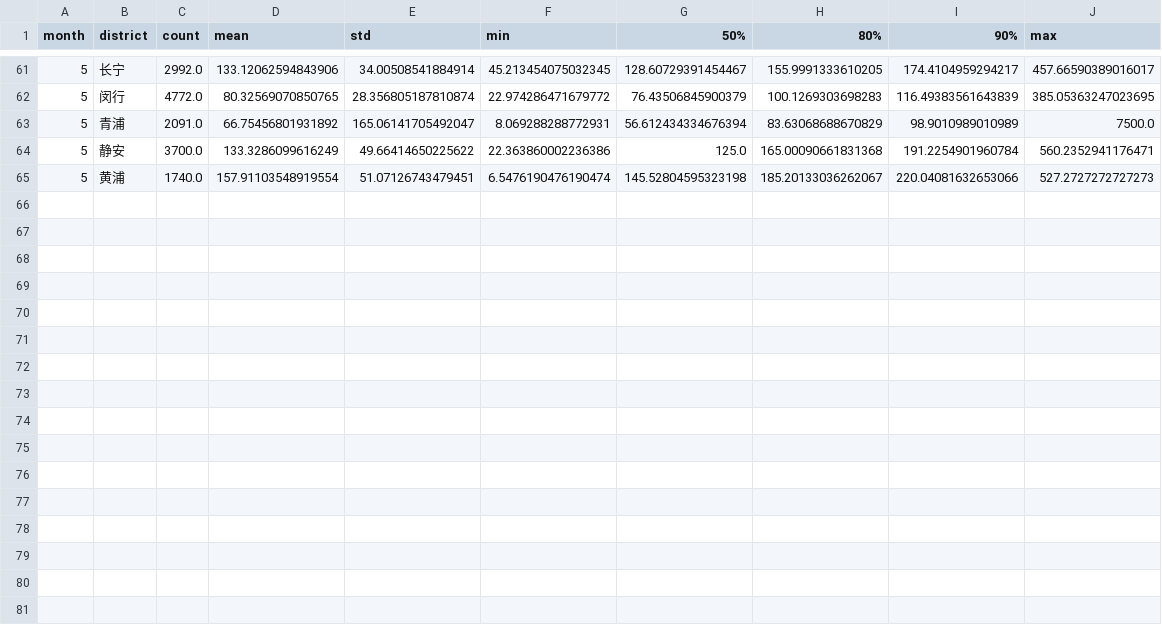
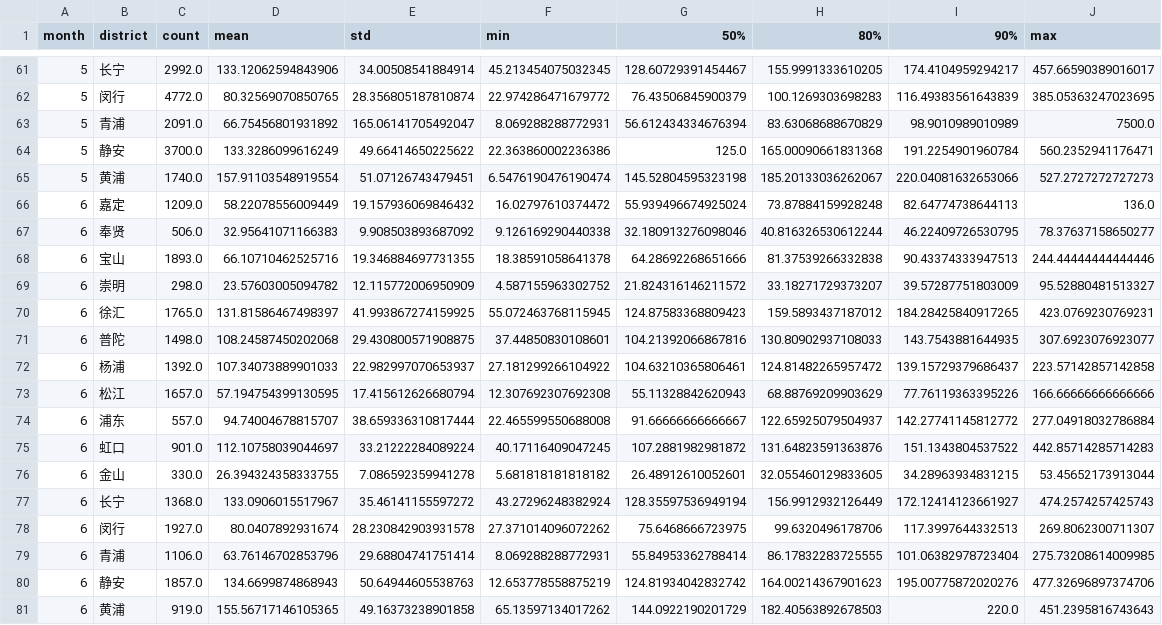
Before and after one commit to JavaCS3/fangzu, a CSV file: docs/assets/data/sh/2024/rental-per-area-monthly-by-district.csv, drawn as a sheet; only a part is shown, gaps mark what is left out; the diff names each change by its address in the sheet, - before the commit and + after, or states it on an @@ line.

```diff
--- a/docs/assets/data/sh/2024/rental-per-area-monthly-by-district.csv
+++ b/docs/assets/data/sh/2024/rental-per-area-monthly-by-district.csv
+row 66: 6 | 嘉定 | 1209.0 | 58.22078556009449 | 19.157936069846432 | 16.02797610374472 | 55.939496674925024 | 73.87884159928248 | 82.64774738644113 | 136.0
+row 67: 6 | 奉贤 | 506.0 | 32.95641071166383 | 9.908503893687092 | 9.126169290440338 | 32.180913276098046 | 40.816326530612244 | 46.22409726530795 | 78.37637158650277
+row 68: 6 | 宝山 | 1893.0 | 66.10710462525716 | 19.346884697731355 | 18.38591058641378 | 64.28692268651666 | 81.37539266332838 | 90.43374333947513 | 244.44444444444446
+row 69: 6 | 崇明 | 298.0 | 23.57603005094782 | 12.115772006950909 | 4.587155963302752 | 21.824316146211572 | 33.18271729373207 | 39.57287751803009 | 95.52880481513327
+row 70: 6 | 徐汇 | 1765.0 | 131.81586467498397 | 41.993867274159925 | 55.072463768115945 | 124.87583368809423 | 159.5893437187012 | 184.28425840917265 | 423.0769230769231
+row 71: 6 | 普陀 | 1498.0 | 108.24587450202068 | 29.430800571908875 | 37.44850830108601 | 104.21392066867816 | 130.80902937108033 | 143.7543881644935 | 307.6923076923077
+row 72: 6 | 杨浦 | 1392.0 | 107.34073889901033 | 22.982997070653937 | 27.181299266104922 | 104.63210365806461 | 124.81482265957472 | 139.15729379686437 | 223.57142857142858
+row 73: 6 | 松江 | 1657.0 | 57.194754399130595 | 17.415612626680794 | 12.307692307692308 | 55.11328842620943 | 68.88769209903629 | 77.76119363395226 | 166.66666666666666
+row 74: 6 | 浦东 | 557.0 | 94.74004678815707 | 38.659336310817444 | 22.465599550688008 | 91.66666666666667 | 122.65925079504937 | 142.27741145812772 | 277.04918032786884
+row 75: 6 | 虹口 | 901.0 | 112.10758039044697 | 33.21222284089224 | 40.17116409047245 | 107.2881982981872 | 131.64823591363876 | 151.1343804537522 | 442.85714285714283
+row 76: 6 | 金山 | 330.0 | 26.394324358333755 | 7.086592359941278 | 5.681818181818182 | 26.48912610052601 | 32.055460129833605 | 34.28963934831215 | 53.45652173913044
+row 77: 6 | 长宁 | 1368.0 | 133.0906015517967 | 35.46141155597272 | 43.27296248382924 | 128.35597536949194 | 156.9912932126449 | 172.12414123661927 | 474.2574257425743
+row 78: 6 | 闵行 | 1927.0 | 80.0407892931674 | 28.230842903931578 | 27.371014096072262 | 75.6468666723975 | 99.6320496178706 | 117.3997644332513 | 269.8062300711307
+row 79: 6 | 青浦 | 1106.0 | 63.76146702853796 | 29.68804741751414 | 8.069288288772931 | 55.84953362788414 | 86.17832283725555 | 101.06382978723404 | 275.73208614009985
+row 80: 6 | 静安 | 1857.0 | 134.6699874868943 | 50.64944605538763 | 12.653778558875219 | 124.81934042832742 | 164.00214367901623 | 195.00775872020276 | 477.32696897374706
+row 81: 6 | 黄浦 | 919.0 | 155.56717146105365 | 49.16373238901858 | 65.13597134017262 | 144.0922190201729 | 182.40563892678503 | 220.0 | 451.2395816743643
```
Also changed, not shown: docs/assets/data/sh/2024/rental-all-by-district.csv, docs/assets/data/sh/2024/rental-all-by-subdistrict.csv, 3 other files.
